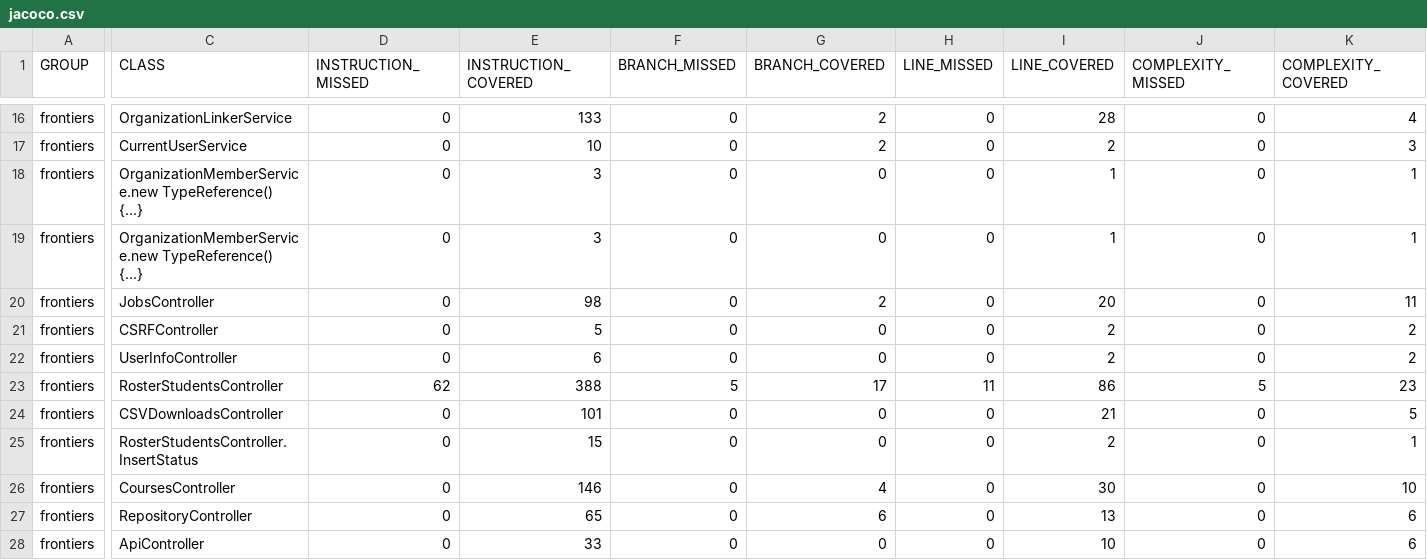
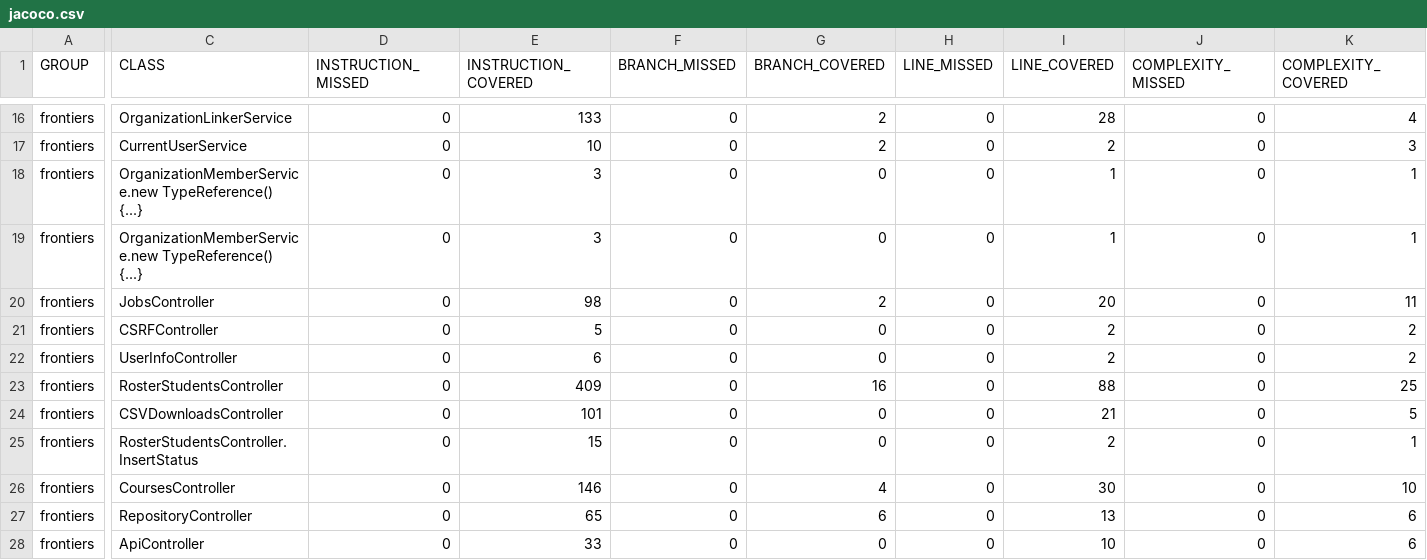
Before and after one commit to ucsb-cs156-s25/proj-frontiers-s25-12, a CSV file: jacoco/jacoco.csv, drawn as a sheet; only a part is shown, gaps mark what is left out; the diff covers the shown part only; the diff names each change by its address in the sheet, - before the commit and + after, or states it on an @@ line.

```diff
--- a/jacoco/jacoco.csv
+++ b/jacoco/jacoco.csv
-D23 (INSTRUCTION_MISSED): 62
+D23 (INSTRUCTION_MISSED): 0
-E23 (INSTRUCTION_COVERED): 388
+E23 (INSTRUCTION_COVERED): 409
-F23 (BRANCH_MISSED): 5
+F23 (BRANCH_MISSED): 0
-G23 (BRANCH_COVERED): 17
+G23 (BRANCH_COVERED): 16
-H23 (LINE_MISSED): 11
+H23 (LINE_MISSED): 0
-I23 (LINE_COVERED): 86
+I23 (LINE_COVERED): 88
-J23 (COMPLEXITY_MISSED): 5
+J23 (COMPLEXITY_MISSED): 0
-K23 (COMPLEXITY_COVERED): 23
+K23 (COMPLEXITY_COVERED): 25
```
Also changed, not shown: 2 edited cells elsewhere in this file, 8 other files.
